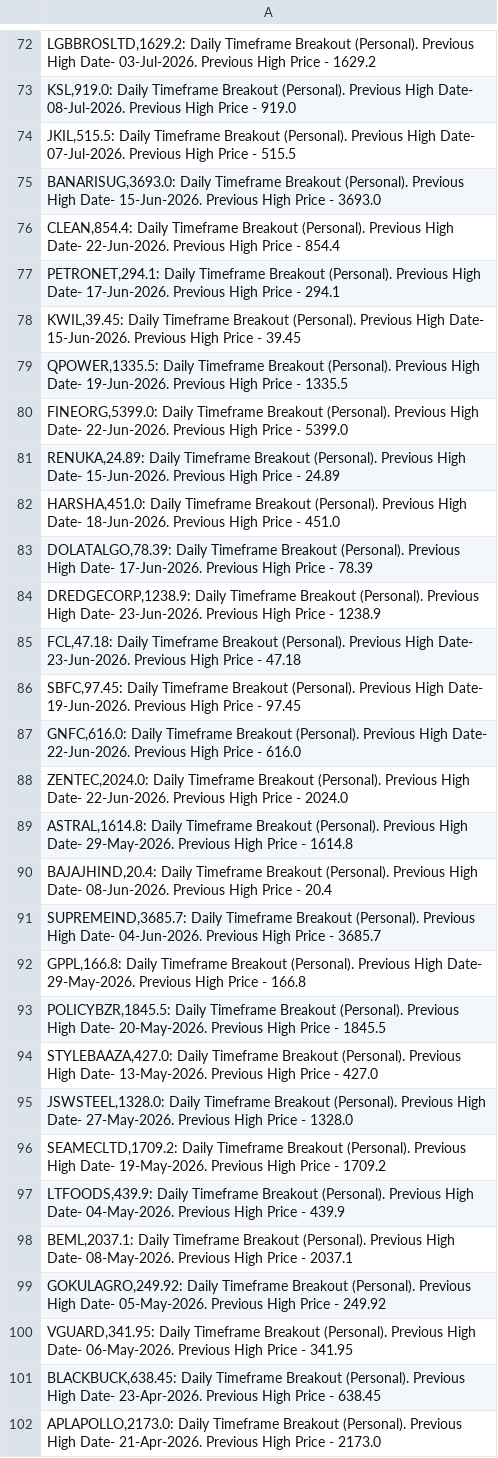
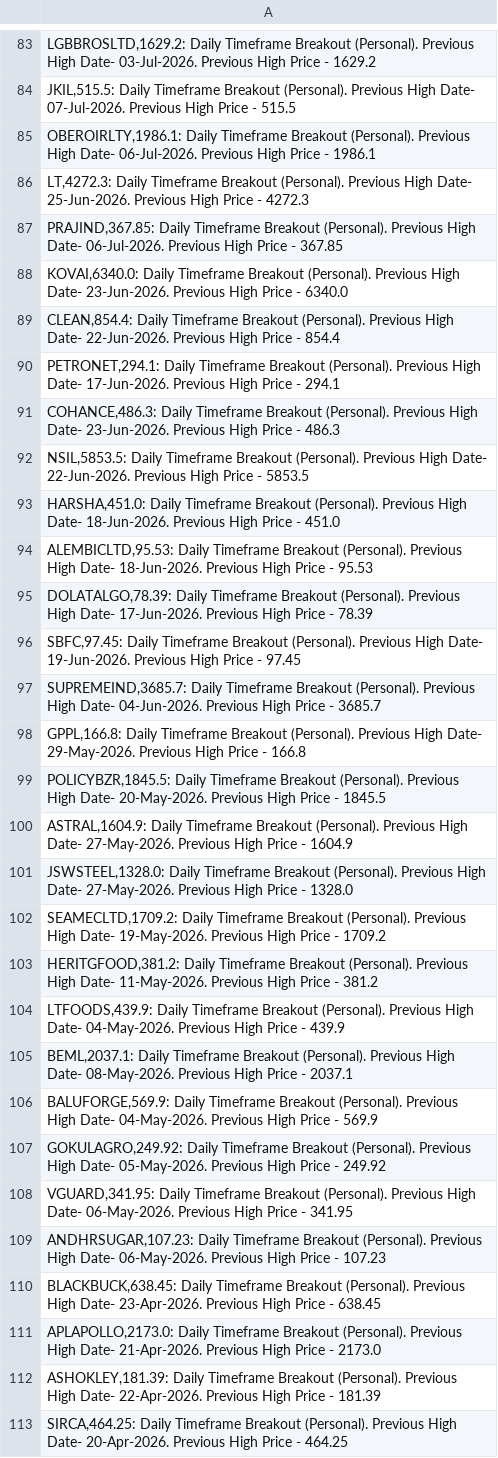
Before and after one commit to vibats/Daily_Notification_Data, a CSV file: Email_Notification_Data/Daily_Timeframe_Breakout_Personal.csv, drawn as a sheet; only a part is shown, gaps mark what is left out; the shorter side is filled out with more unchanged rows; the diff covers the shown part only.

```diff
--- a/Email_Notification_Data/Daily_Timeframe_Breakout_Personal.csv
+++ b/Email_Notification_Data/Daily_Timeframe_Breakout_Personal.csv
@@ -72,20 +83,15 @@
 "LGBBROSLTD,1629.2: Daily Timeframe Breakout (Personal). Previous High Date- 03-Jul-2026. Previous High Price - 1629.2"
-"KSL,919.0: Daily Timeframe Breakout (Personal). Previous High Date- 08-Jul-2026. Previous High Price - 919.0"
 "JKIL,515.5: Daily Timeframe Breakout (Personal). Previous High Date- 07-Jul-2026. Previous High Price - 515.5"
-"BANARISUG,3693.0: Daily Timeframe Breakout (Personal). Previous High Date- 15-Jun-2026. Previous High Price - 3693.0"
+"OBEROIRLTY,1986.1: Daily Timeframe Breakout (Personal). Previous High Date- 06-Jul-2026. Previous High Price - 1986.1"
+"LT,4272.3: Daily Timeframe Breakout (Personal). Previous High Date- 25-Jun-2026. Previous High Price - 4272.3"
+"PRAJIND,367.85: Daily Timeframe Breakout (Personal). Previous High Date- 06-Jul-2026. Previous High Price - 367.85"
+"KOVAI,6340.0: Daily Timeframe Breakout (Personal). Previous High Date- 23-Jun-2026. Previous High Price - 6340.0"
 "CLEAN,854.4: Daily Timeframe Breakout (Personal). Previous High Date- 22-Jun-2026. Previous High Price - 854.4"
 "PETRONET,294.1: Daily Timeframe Breakout (Personal). Previous High Date- 17-Jun-2026. Previous High Price - 294.1"
-"KWIL,39.45: Daily Timeframe Breakout (Personal). Previous High Date- 15-Jun-2026. Previous High Price - 39.45"
-"QPOWER,1335.5: Daily Timeframe Breakout (Personal). Previous High Date- 19-Jun-2026. Previous High Price - 1335.5"
-"FINEORG,5399.0: Daily Timeframe Breakout (Personal). Previous High Date- 22-Jun-2026. Previous High Price - 5399.0"
-"RENUKA,24.89: Daily Timeframe Breakout (Personal). Previous High Date- 15-Jun-2026. Previous High Price - 24.89"
+"COHANCE,486.3: Daily Timeframe Breakout (Personal). Previous High Date- 23-Jun-2026. Previous High Price - 486.3"
+"NSIL,5853.5: Daily Timeframe Breakout (Personal). Previous High Date- 22-Jun-2026. Previous High Price - 5853.5"
 "HARSHA,451.0: Daily Timeframe Breakout (Personal). Previous High Date- 18-Jun-2026. Previous High Price - 451.0"
+"ALEMBICLTD,95.53: Daily Timeframe Breakout (Personal). Previous High Date- 18-Jun-2026. Previous High Price - 95.53"
 "DOLATALGO,78.39: Daily Timeframe Breakout (Personal). Previous High Date- 17-Jun-2026. Previous High Price - 78.39"
-"DREDGECORP,1238.9: Daily Timeframe Breakout (Personal). Previous High Date- 23-Jun-2026. Previous High Price - 1238.9"
-"FCL,47.18: Daily Timeframe Breakout (Personal). Previous High Date- 23-Jun-2026. Previous High Price - 47.18"
 "SBFC,97.45: Daily Timeframe Breakout (Personal). Previous High Date- 19-Jun-2026. Previous High Price - 97.45"
-"GNFC,616.0: Daily Timeframe Breakout (Personal). Previous High Date- 22-Jun-2026. Previous High Price - 616.0"
-"ZENTEC,2024.0: Daily Timeframe Breakout (Personal). Previous High Date- 22-Jun-2026. Previous High Price - 2024.0"
-"ASTRAL,1614.8: Daily Timeframe Breakout (Personal). Previous High Date- 29-May-2026. Previous High Price - 1614.8"
-"BAJAJHIND,20.4: Daily Timeframe Breakout (Personal). Previous High Date- 08-Jun-2026. Previous High Price - 20.4"
 "SUPREMEIND,3685.7: Daily Timeframe Breakout (Personal). Previous High Date- 04-Jun-2026. Previous High Price - 3685.7"
@@ -93,9 +99,12 @@
 "POLICYBZR,1845.5: Daily Timeframe Breakout (Personal). Previous High Date- 20-May-2026. Previous High Price - 1845.5"
-"STYLEBAAZA,427.0: Daily Timeframe Breakout (Personal). Previous High Date- 13-May-2026. Previous High Price - 427.0"
+"ASTRAL,1604.9: Daily Timeframe Breakout (Personal). Previous High Date- 27-May-2026. Previous High Price - 1604.9"
 "JSWSTEEL,1328.0: Daily Timeframe Breakout (Personal). Previous High Date- 27-May-2026. Previous High Price - 1328.0"
 "SEAMECLTD,1709.2: Daily Timeframe Breakout (Personal). Previous High Date- 19-May-2026. Previous High Price - 1709.2"
+"HERITGFOOD,381.2: Daily Timeframe Breakout (Personal). Previous High Date- 11-May-2026. Previous High Price - 381.2"
 "LTFOODS,439.9: Daily Timeframe Breakout (Personal). Previous High Date- 04-May-2026. Previous High Price - 439.9"
 "BEML,2037.1: Daily Timeframe Breakout (Personal). Previous High Date- 08-May-2026. Previous High Price - 2037.1"
+"BALUFORGE,569.9: Daily Timeframe Breakout (Personal). Previous High Date- 04-May-2026. Previous High Price - 569.9"
 "GOKULAGRO,249.92: Daily Timeframe Breakout (Personal). Previous High Date- 05-May-2026. Previous High Price - 249.92"
 "VGUARD,341.95: Daily Timeframe Breakout (Personal). Previous High Date- 06-May-2026. Previous High Price - 341.95"
+"ANDHRSUGAR,107.23: Daily Timeframe Breakout (Personal). Previous High Date- 06-May-2026. Previous High Price - 107.23"
 "BLACKBUCK,638.45: Daily Timeframe Breakout (Personal). Previous High Date- 23-Apr-2026. Previous High Price - 638.45"
```
Also changed, not shown: 21 added rows, 9 removed rows, 1 moved row and 22 edited cells elsewhere in this file, Email_Notification_Data/Daily_TimeFrame_Horizontal_Support.csv, Email_Notification_Data/Daily_TimeFrame_Horizontal_Support_30_Days.csv, 1 other file.
